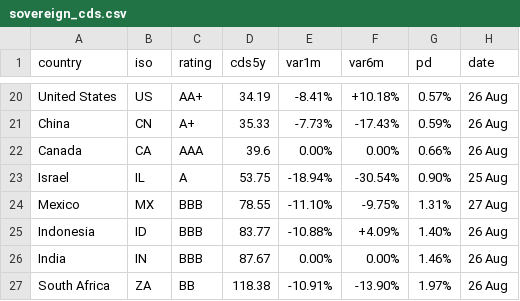
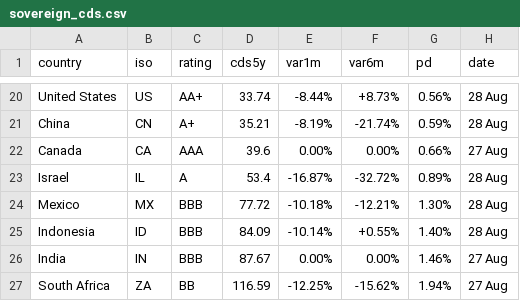
Before and after one commit to rafargb-tech/cds-panel, a CSV file: sovereign_cds.csv, drawn as a sheet; only a part is shown, gaps mark what is left out; the diff covers the shown part only; the diff names each change by its address in the sheet, - before the commit and + after, or states it on an @@ line.

```diff
--- a/sovereign_cds.csv
+++ b/sovereign_cds.csv
-D20 (cds5y): 34.19
+D20 (cds5y): 33.74
-E20 (var1m): -8.41%
+E20 (var1m): -8.44%
-F20 (var6m): +10.18%
+F20 (var6m): +8.73%
-G20 (pd): 0.57%
+G20 (pd): 0.56%
-H20:H21 (date): 26 Aug
+H20:H21 (date): 28 Aug
-D21 (cds5y): 35.33
+D21 (cds5y): 35.21
-E21 (var1m): -7.73%
+E21 (var1m): -8.19%
-F21 (var6m): -17.43%
+F21 (var6m): -21.74%
-H22 (date): 26 Aug
+H22 (date): 27 Aug
-D23 (cds5y): 53.75
+D23 (cds5y): 53.4
-E23 (var1m): -18.94%
+E23 (var1m): -16.87%
-F23 (var6m): -30.54%
+F23 (var6m): -32.72%
-G23 (pd): 0.90%
+G23 (pd): 0.89%
-H23 (date): 25 Aug
+H23 (date): 28 Aug
-D24 (cds5y): 78.55
+D24 (cds5y): 77.72
-E24 (var1m): -11.10%
+E24 (var1m): -10.18%
-F24 (var6m): -9.75%
+F24 (var6m): -12.21%
-G24 (pd): 1.31%
+G24 (pd): 1.30%
-H24 (date): 27 Aug
+H24 (date): 28 Aug
-D25 (cds5y): 83.77
+D25 (cds5y): 84.09
-E25 (var1m): -10.88%
+E25 (var1m): -10.14%
-F25 (var6m): +4.09%
+F25 (var6m): +0.55%
-H25 (date): 26 Aug
+H25 (date): 28 Aug
-H26:H27 (date): 26 Aug
+H26:H27 (date): 27 Aug
-D27 (cds5y): 118.38
+D27 (cds5y): 116.59
-E27 (var1m): -10.91%
+E27 (var1m): -12.25%
-F27 (var6m): -13.90%
+F27 (var6m): -15.62%
-G27 (pd): 1.97%
+G27 (pd): 1.94%
```
Also changed, not shown: 1 added row, 1 removed row and 82 edited cells elsewhere in this file, 2 other files.
